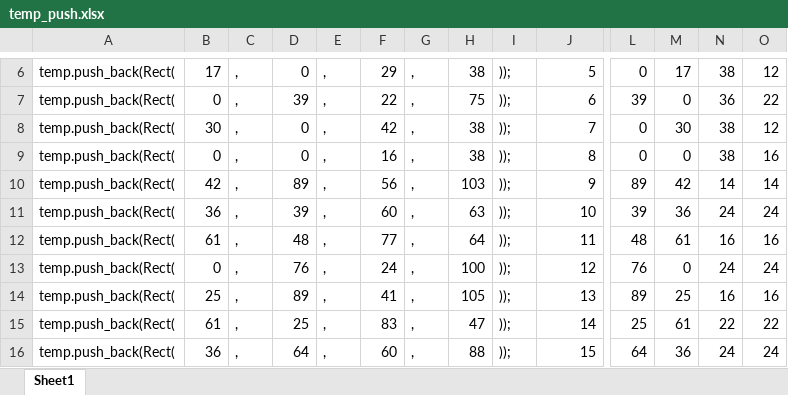
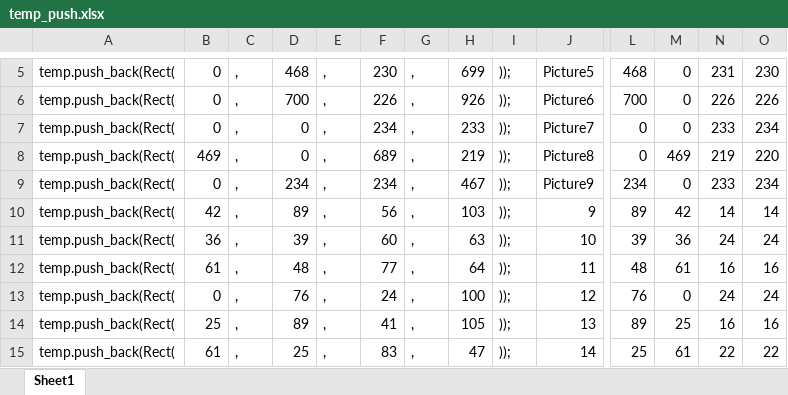
Before and after one commit to loitn148/game2018, an Excel workbook: Sprite Soures/temp_push.xlsx, sheet Sheet1, drawn as a sheet; only a part is shown, gaps mark what is left out; the shorter side is filled out with more unchanged rows; values as stored, in another font and other column widths than the file's, no borders; addresses are those after the commit; rows hold the shown columns only; the diff covers the shown part only; the diff names each change by its address in the sheet, - before the commit and + after, or states it on an @@ line.

```diff
--- a/Sprite Soures/temp_push.xlsx (sheet Sheet1)
+++ b/Sprite Soures/temp_push.xlsx (sheet Sheet1)
-B5: 17
+B5: 0
-D5: 0
+D5: 468
-F5: 29
+F5: 230
-H5: 38
+H5: 699
-J5: 5
+J5: Picture5
-L5: 0
+L5: 468
-M5: 17
+M5: 0
-N5: 38
+N5: 231
-O5: 12
+O5: 230
-D6: 39
+D6: 700
-F6: 22
+F6: 226
-H6: 75
+H6: 926
-J6: 6
+J6: Picture6
-L6: 39
+L6: 700
-N6: 36
+N6: 226
-O6: 22
+O6: 226
-B7: 30
+B7: 0
-F7: 42
+F7: 234
-H7: 38
+H7: 233
-J7: 7
+J7: Picture7
-M7: 30
+M7: 0
-N7: 38
+N7: 233
-O7: 12
+O7: 234
-B8: 0
+B8: 469
-F8: 16
+F8: 689
-H8: 38
+H8: 219
-J8: 8
+J8: Picture8
-M8: 0
+M8: 469
-N8: 38
+N8: 219
-O8: 16
+O8: 220
+row 9: temp.push_back(Rect( | 0 | , | 234 | , | 234 | , | 467 | )); | Picture9 | 234 | 0 | 233 | 234
```
Also changed, not shown: 1 removed row and 34 edited cells elsewhere in this sheet, formulas that keep their value, 28 other files.
